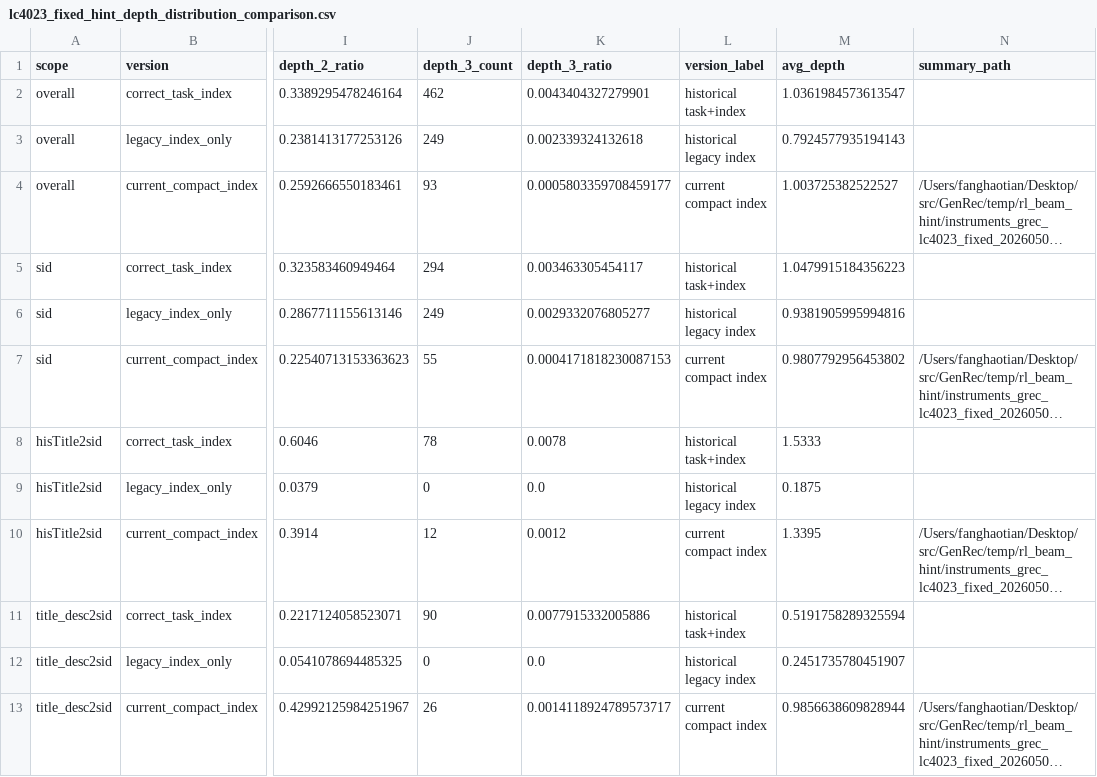
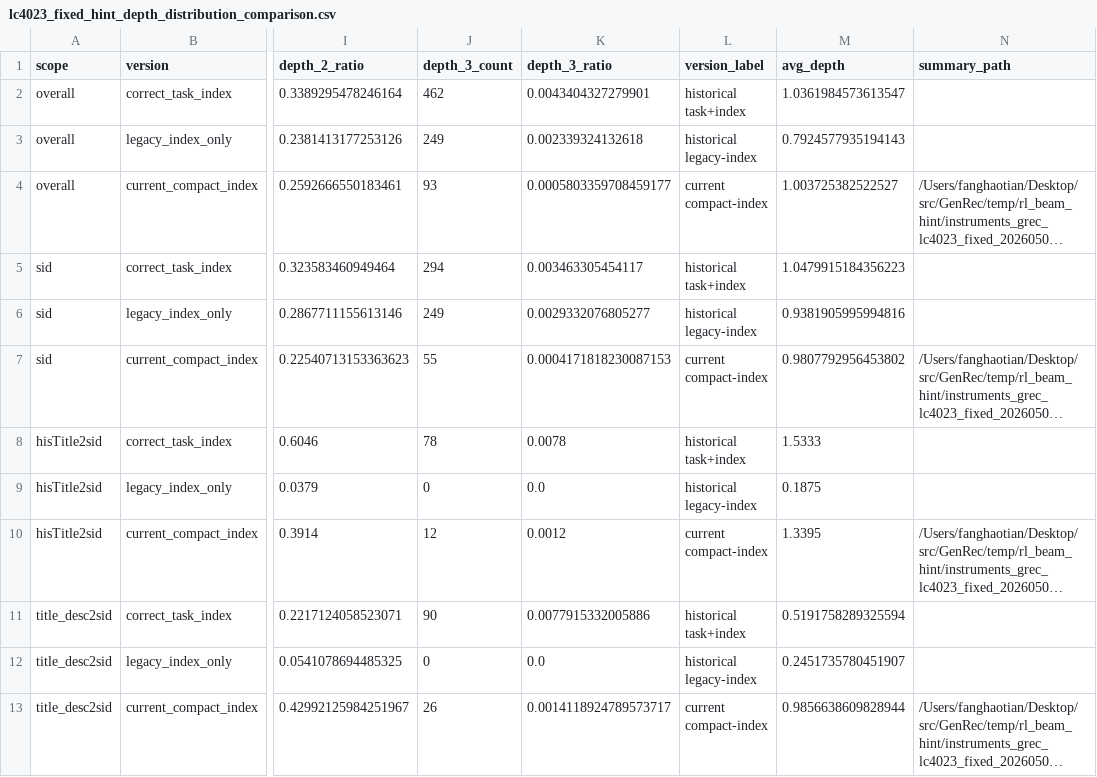
Before and after one commit to WncFht/GenRec, a CSV file: docs/research/assets/lc4023-fixed/lc4023_fixed_hint_depth_distribution_comparison.csv, drawn as a sheet; only a part is shown, gaps mark what is left out; long unchanged cells end in …; ↵ is a line break in a cell; the diff names each change by its address in the sheet, - before the commit and + after, or states it on an @@ line.

Commit message:
docs: tune lc4023 fixed-hint figure titles

```diff
--- a/docs/research/assets/lc4023-fixed/lc4023_fixed_hint_depth_distribution_comparison.csv
+++ b/docs/research/assets/lc4023-fixed/lc4023_fixed_hint_depth_distribution_comparison.csv
-L3 (version_label): historical ↵ legacy index
+L3 (version_label): historical ↵ legacy-index
-L4 (version_label): current ↵ compact index
+L4 (version_label): current ↵ compact-index
-L6 (version_label): historical ↵ legacy index
+L6 (version_label): historical ↵ legacy-index
-L7 (version_label): current ↵ compact index
+L7 (version_label): current ↵ compact-index
-L9 (version_label): historical ↵ legacy index
+L9 (version_label): historical ↵ legacy-index
-L10 (version_label): current ↵ compact index
+L10 (version_label): current ↵ compact-index
-L12 (version_label): historical ↵ legacy index
+L12 (version_label): historical ↵ legacy-index
-L13 (version_label): current ↵ compact index
+L13 (version_label): current ↵ compact-index
```
Also changed, not shown: 2 other files.
